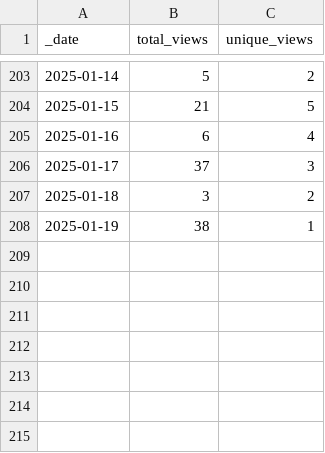
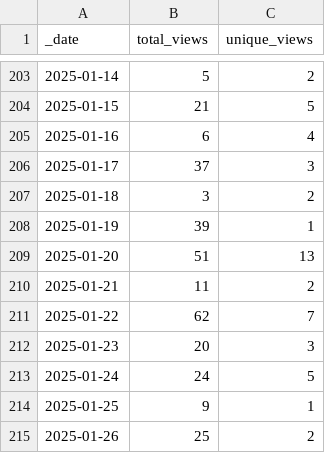
Before and after one commit to ansible-middleware/wildfly, a CSV file: traffic/views.csv, drawn as a sheet; only a part is shown, gaps mark what is left out.

```diff
--- a/traffic/views.csv
+++ b/traffic/views.csv
@@ -207,2 +207,9 @@ _date,total_views,unique_views
 2025-01-18,3,2
-2025-01-19,38,1
+2025-01-19,39,1
+2025-01-20,51,13
+2025-01-21,11,2
+2025-01-22,62,7
+2025-01-23,20,3
+2025-01-24,24,5
+2025-01-25,9,1
+2025-01-26,25,2
```
Also changed, not shown: traffic/clones.csv, 1 other file.
